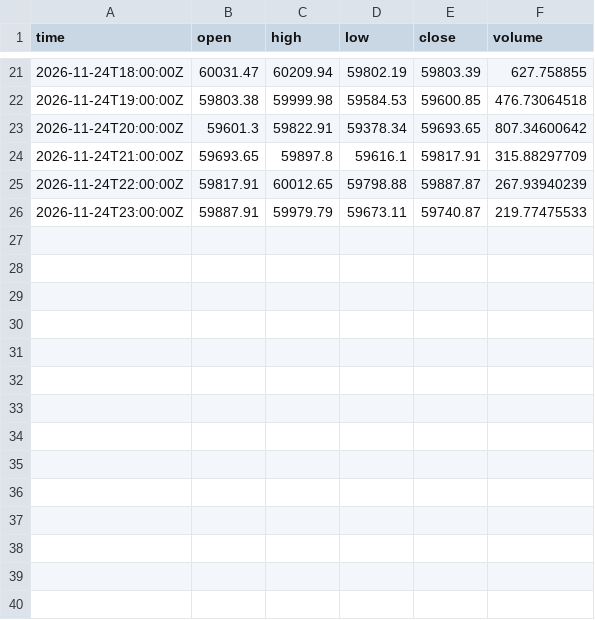
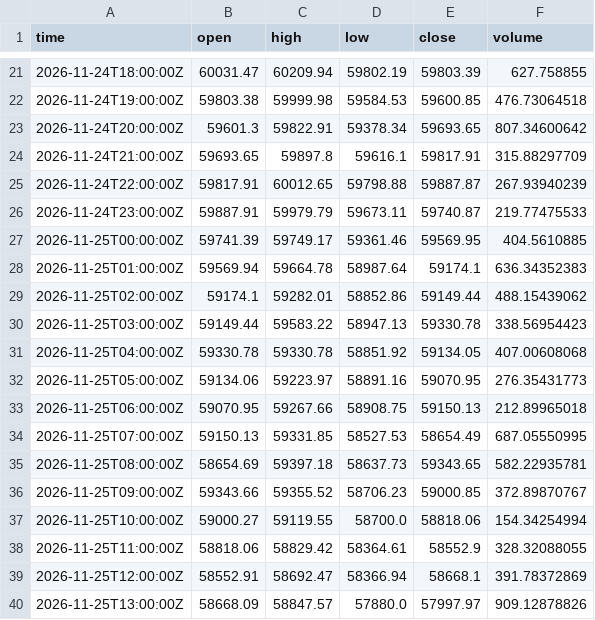
Before and after one commit to suleyman-kara/crypto-forecasting-live, a CSV file: data/candles_1h_live.csv, drawn as a sheet; only a part is shown, gaps mark what is left out.

```diff
--- a/data/candles_1h_live.csv
+++ b/data/candles_1h_live.csv
@@ -26 +26,15 @@ time,open,high,low,close,volume
 2026-11-24T23:00:00Z,59887.91,59979.79,59673.11,59740.87,219.77475533
+2026-11-25T00:00:00Z,59741.39,59749.17,59361.46,59569.95,404.5610885
+2026-11-25T01:00:00Z,59569.94,59664.78,58987.64,59174.1,636.34352383
+2026-11-25T02:00:00Z,59174.1,59282.01,58852.86,59149.44,488.15439062
+2026-11-25T03:00:00Z,59149.44,59583.22,58947.13,59330.78,338.56954423
+2026-11-25T04:00:00Z,59330.78,59330.78,58851.92,59134.05,407.00608068
+2026-11-25T05:00:00Z,59134.06,59223.97,58891.16,59070.95,276.35431773
+2026-11-25T06:00:00Z,59070.95,59267.66,58908.75,59150.13,212.89965018
+2026-11-25T07:00:00Z,59150.13,59331.85,58527.53,58654.49,687.05550995
+2026-11-25T08:00:00Z,58654.69,59397.18,58637.73,59343.65,582.22935781
+2026-11-25T09:00:00Z,59343.66,59355.52,58706.23,59000.85,372.89870767
+2026-11-25T10:00:00Z,59000.27,59119.55,58700.0,58818.06,154.34254994
+2026-11-25T11:00:00Z,58818.06,58829.42,58364.61,58552.9,328.32088055
+2026-11-25T12:00:00Z,58552.91,58692.47,58366.94,58668.1,391.78372869
+2026-11-25T13:00:00Z,58668.09,58847.57,57880.0,57997.97,909.12878826
```
Also changed, not shown: 2 other files.
